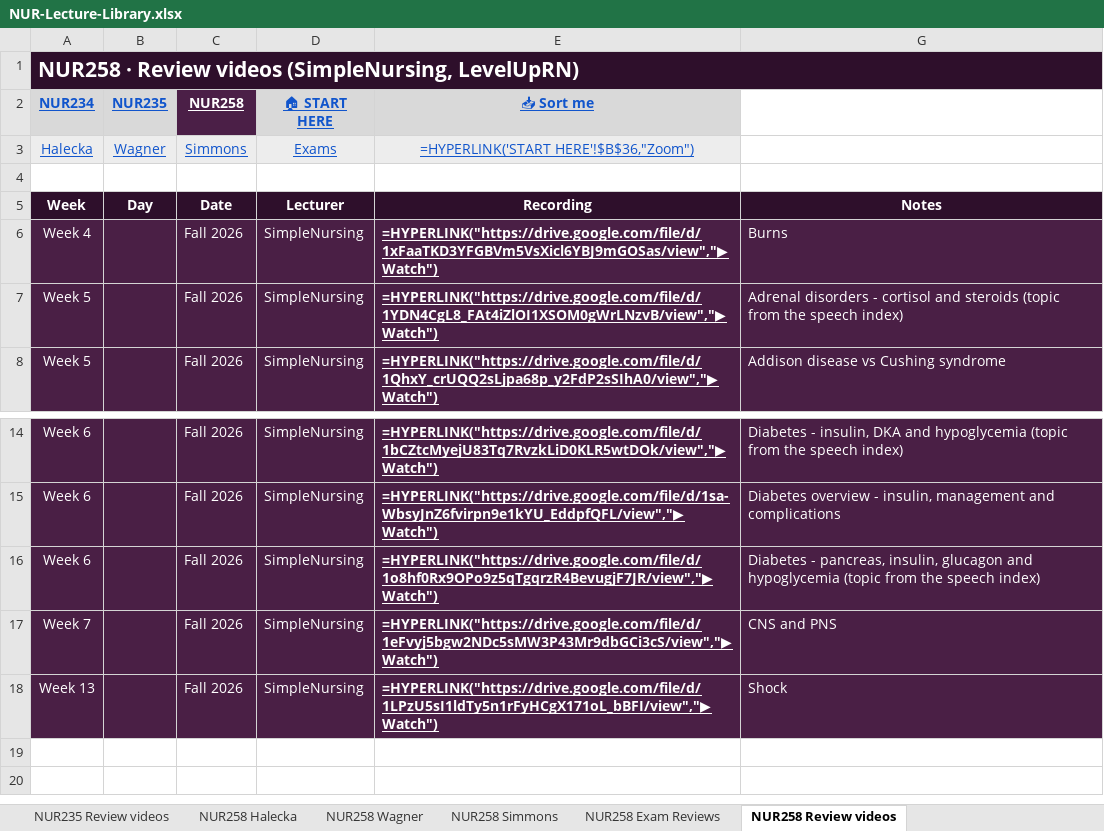
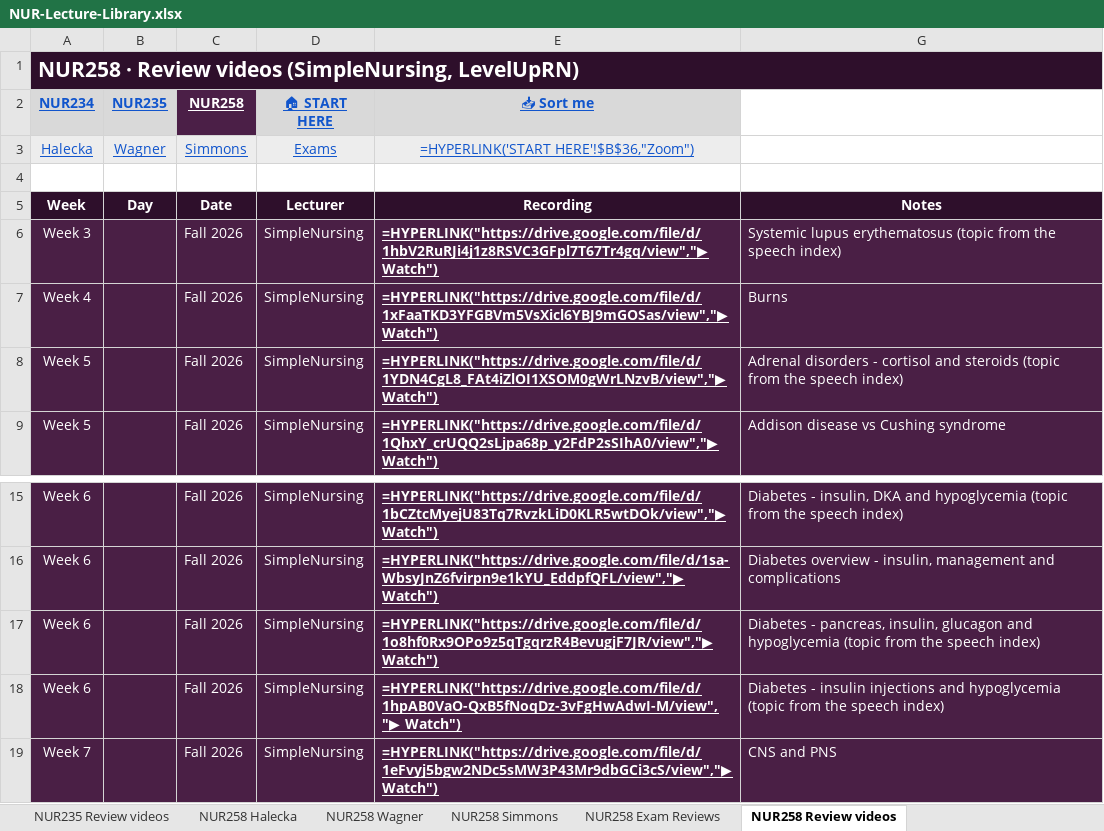
Before and after one commit to Arnold7777777/ABSN-Study-Hub, an Excel workbook: files/NUR-Lecture-Library.xlsx, sheet NUR258 Review videos, drawn as a sheet; only a part is shown, gaps mark what is left out; the shorter side is filled out with more unchanged rows; values as stored, in another font and other column widths than the file's, no borders; formulas without a stored value are shown as written; the diff names each change by its address in the sheet, - before the commit and + after, or states it on an @@ line.

```diff
--- a/files/NUR-Lecture-Library.xlsx (sheet NUR258 Review videos)
+++ b/files/NUR-Lecture-Library.xlsx (sheet NUR258 Review videos)
+row 6: Week 3 |  | Fall 2026 | SimpleNursing | =HYPERLINK("https://drive.google.com/file/d/1hbV2RuRJi4j1z8RSVC3GFpl7T67Tr4gq/view","▶ Watch") | Systemic lupus erythematosus (topic from the speech index)
+row 18: Week 6 |  | Fall 2026 | SimpleNursing | =HYPERLINK("https://drive.google.com/file/d/1hpAB0VaO-QxB5fNoqDz-3vFgHwAdwI-M/view","▶ Watch") | Diabetes - insulin injections and hypoglycemia (topic from the speech index)
```
Also changed, not shown: hidden cells, 24 other files.
